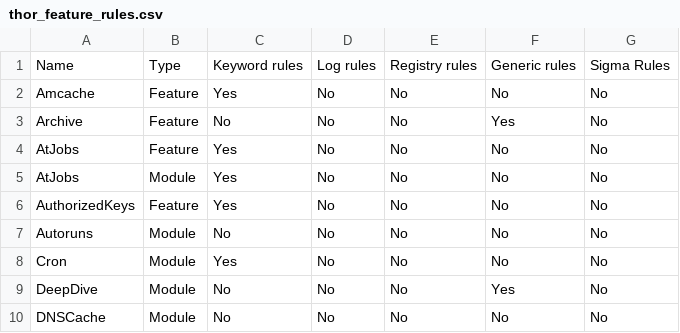
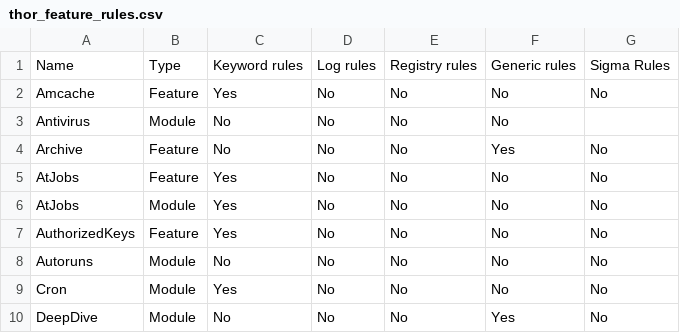
Before and after one commit to NextronSystems/thor-manual, a CSV file: csv/thor_feature_rules.csv, drawn as a sheet; only a part is shown; the shorter side is filled out with more unchanged rows.

```diff
--- a/csv/thor_feature_rules.csv
+++ b/csv/thor_feature_rules.csv
@@ -2,2 +2,3 @@ Name;Type;Keyword rules;Log rules;Registry rules;Generic rules;Sigma Rules
 Amcache;Feature;Yes;No;No;No;No
+Antivirus;Module;No;No;No;No
 Archive;Feature;No;No;No;Yes;No
```
Also changed, not shown: csv/os-module-overview.csv, csv/scan-module-naming.csv.
